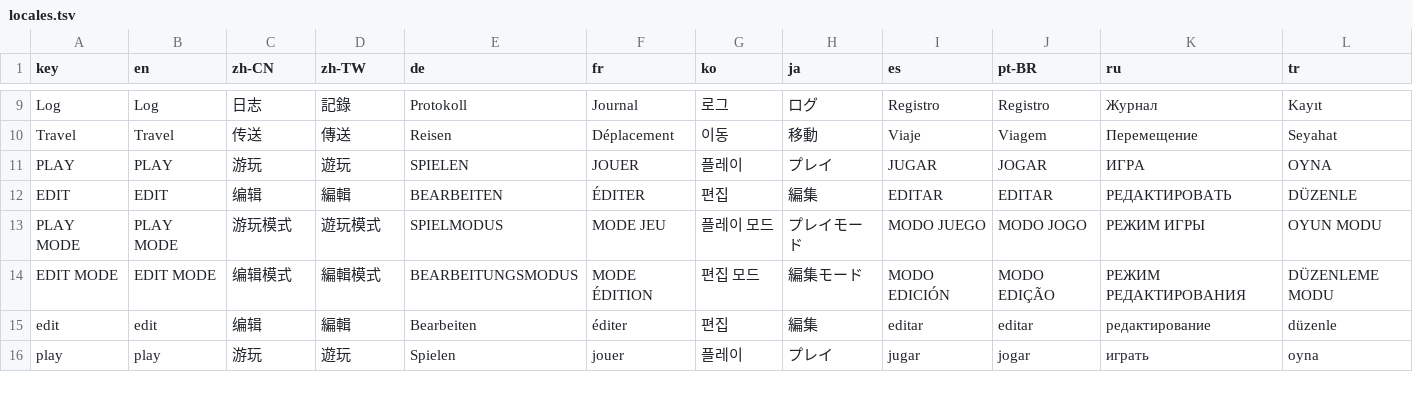
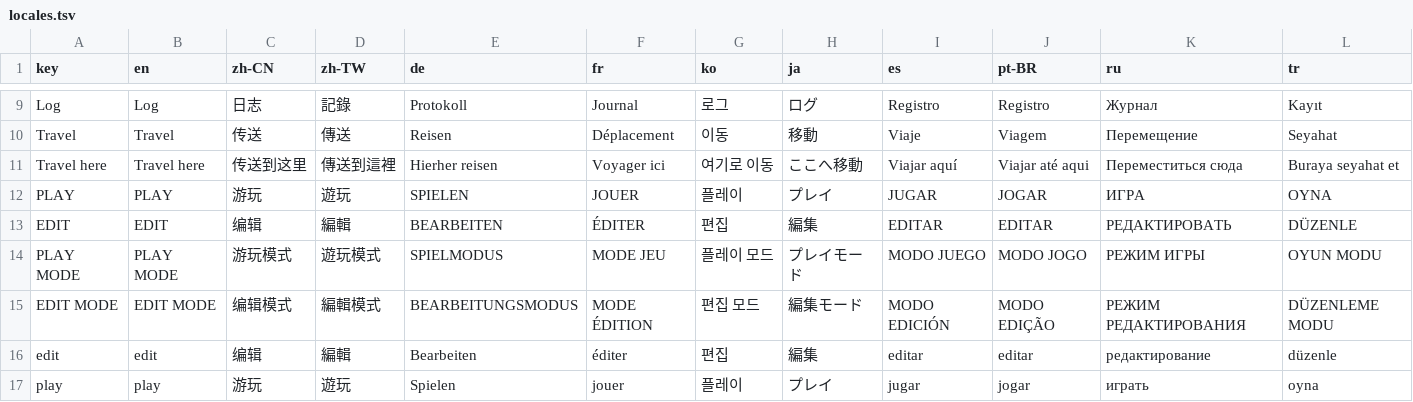
Before and after one commit to Moon-yungg/crimson-desert-world-builder, a TSV file: asi/cdmodkit/data/locales.tsv, drawn as a sheet; only a part is shown, gaps mark what is left out.

```diff
--- a/asi/cdmodkit/data/locales.tsv
+++ b/asi/cdmodkit/data/locales.tsv
@@ -10,2 +10,3 @@ Log	Log	日志	記錄	Protokoll	Journal	로그	ログ	Registro	Registro	Журн
 Travel	Travel	传送	傳送	Reisen	Déplacement	이동	移動	Viaje	Viagem	Перемещение	Seyahat
+Travel here	Travel here	传送到这里	傳送到這裡	Hierher reisen	Voyager ici	여기로 이동	ここへ移動	Viajar aquí	Viajar até aqui	Переместиться сюда	Buraya seyahat et
 PLAY	PLAY	游玩	遊玩	SPIELEN	JOUER	플레이	プレイ	JUGAR	JOGAR	ИГРА	OYNA
```
Also changed, not shown: 3 other files.
